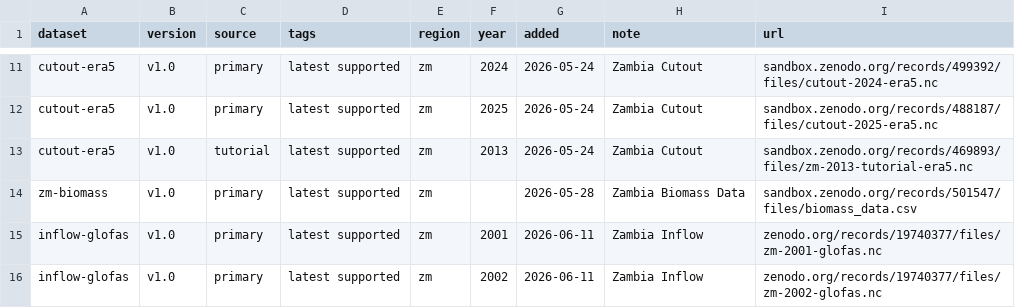
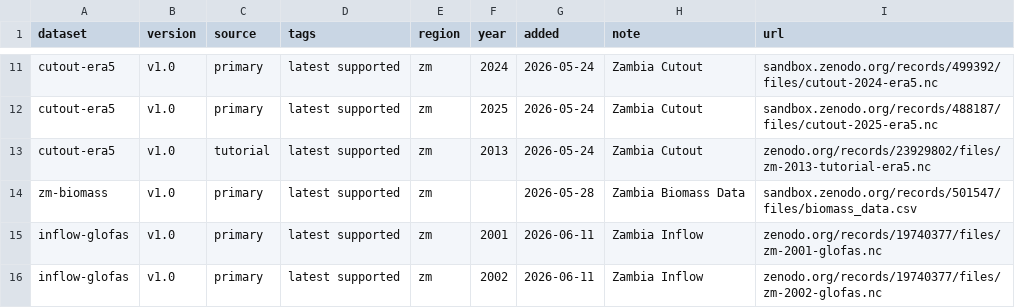
Before and after one commit to open-energy-transition/pypsa-zambia, a CSV file: data/versions.csv, drawn as a sheet; only a part is shown, gaps mark what is left out.

Commit message:
Add formatting fixes

```diff
--- a/data/versions.csv
+++ b/data/versions.csv
@@ -12,3 +12,3 @@ cutout-era5,v1.0,primary,latest supported,zm,2024,2026-05-24,Zambia Cutout,sandb
 cutout-era5,v1.0,primary,latest supported,zm,2025,2026-05-24,Zambia Cutout,sandbox.zenodo.org/records/488187/files/cutout-2025-era5.nc
-cutout-era5,v1.0,tutorial,latest supported,zm,2013,2026-05-24,Zambia Cutout,sandbox.zenodo.org/records/469893/files/zm-2013-tutorial-era5.nc
+cutout-era5,v1.0,tutorial,latest supported,zm,2013,2026-05-24,Zambia Cutout,zenodo.org/records/23929802/files/zm-2013-tutorial-era5.nc
 zm-biomass,v1.0,primary,latest supported,zm,,2026-05-28,Zambia Biomass Data,sandbox.zenodo.org/records/501547/files/biomass_data.csv
```
